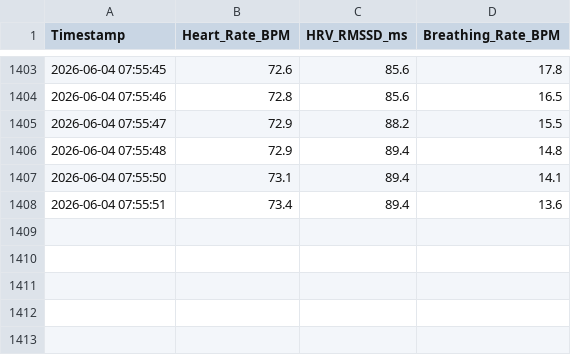
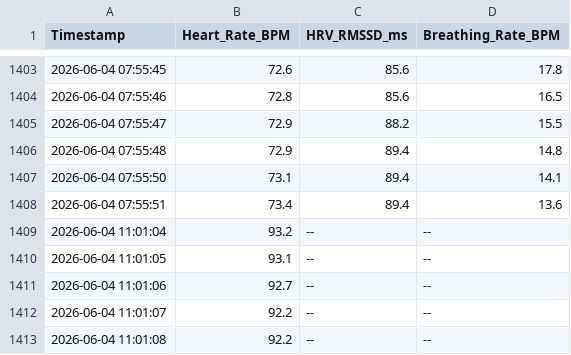
Before and after one commit to Aayush-Inamdar/scanning_component_vitals_monitor, a CSV file: pure_vitals_engine/data/live_vitals_log.csv, drawn as a sheet; only a part is shown, gaps mark what is left out.

```diff
--- a/pure_vitals_engine/data/live_vitals_log.csv
+++ b/pure_vitals_engine/data/live_vitals_log.csv
@@ -1408 +1408,6 @@ Timestamp,Heart_Rate_BPM,HRV_RMSSD_ms,Breathing_Rate_BPM
 2026-06-04 07:55:51,73.4,89.4,13.6
+2026-06-04 11:01:04,93.2,--,--
+2026-06-04 11:01:05,93.1,--,--
+2026-06-04 11:01:06,92.7,--,--
+2026-06-04 11:01:07,92.2,--,--
+2026-06-04 11:01:08,92.2,--,--
```
Also changed, not shown: 4 other files.
